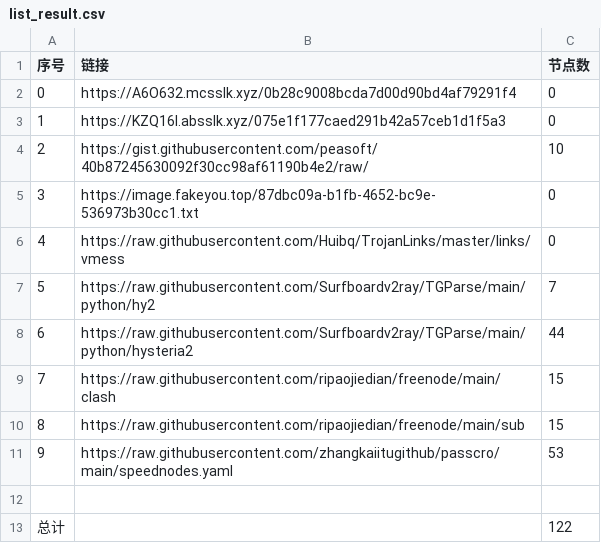
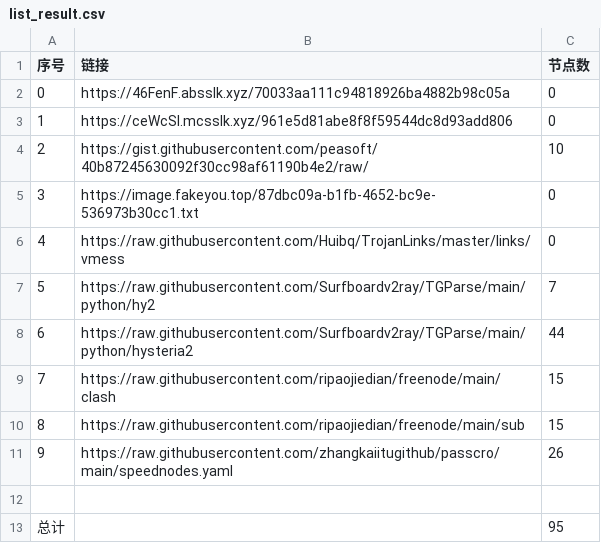
Before and after one commit to dqt081228OHVGFY/NoMoreWalls, a CSV file: list_result.csv, drawn as a sheet.

```diff
--- a/list_result.csv
+++ b/list_result.csv
@@ -1,4 +1,4 @@
 序号,链接,节点数
-0,https://A6O632.mcsslk.xyz/0b28c9008bcda7d00d90bd4af79291f4,0
-1,https://KZQ16l.absslk.xyz/075e1f177caed291b42a57ceb1d1f5a3,0
+0,https://46FenF.absslk.xyz/70033aa111c94818926ba4882b98c05a,0
+1,https://ceWcSI.mcsslk.xyz/961e5d81abe8f8f59544dc8d93add806,0
 2,https://gist.githubusercontent.com/peasoft/40b87245630092f30cc98af61190b4e2/raw/,10
@@ -10,4 +10,4 @@
 8,https://raw.githubusercontent.com/ripaojiedian/freenode/main/sub,15
-9,https://raw.githubusercontent.com/zhangkaiitugithub/passcro/main/speednodes.yaml,53
+9,https://raw.githubusercontent.com/zhangkaiitugithub/passcro/main/speednodes.yaml,26
 
-总计,,122
+总计,,95
```
Also changed, not shown: 19 other files.
